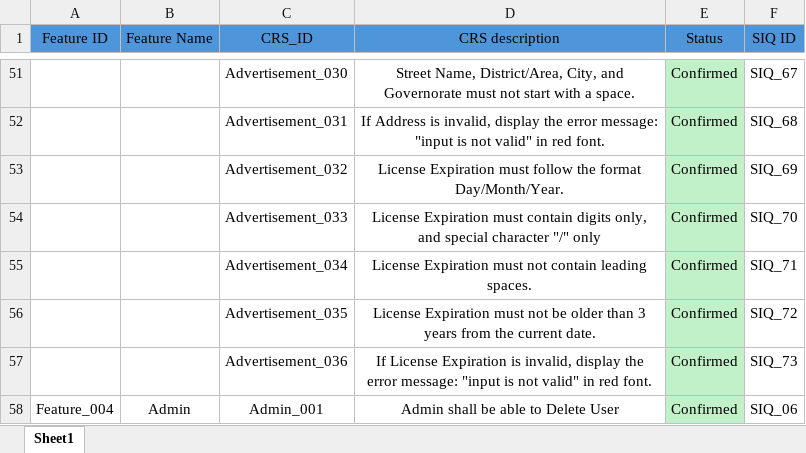
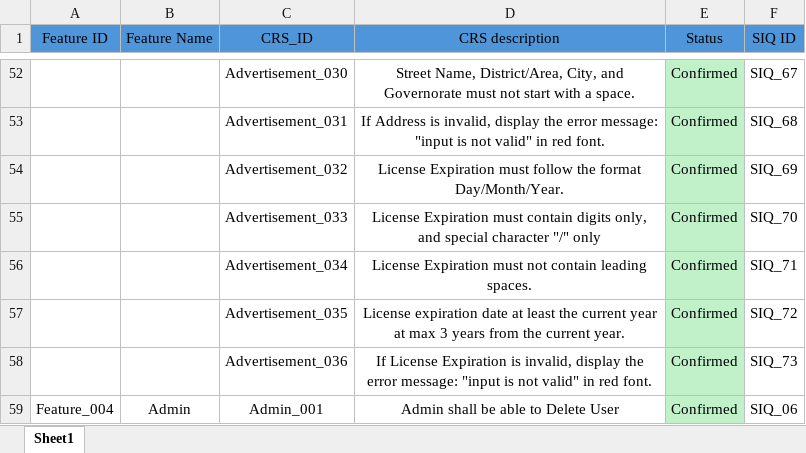
Before and after one commit to Ebrahem-Mostafa/Car-Purchasing, an Excel workbook: Requirments/CRS/CRS.xlsx, sheet Sheet1, drawn as a sheet; only a part is shown, gaps mark what is left out; values as stored, in another font and other column widths than the file's, no borders; addresses are those after the commit; the diff covers the shown part only; the diff names each change by its address in the sheet, - before the commit and + after, or states it on an @@ line.

```diff
--- a/Requirments/CRS/CRS.xlsx (sheet Sheet1)
+++ b/Requirments/CRS/CRS.xlsx (sheet Sheet1)
-D57 (CRS description): License Expiration must not be older than 3 years from the current date.
+D57 (CRS description): License expiration date at least the current year at max 3 years from the current year.
```
Also changed, not shown: 4 added rows and 3 edited cells elsewhere in this sheet.
